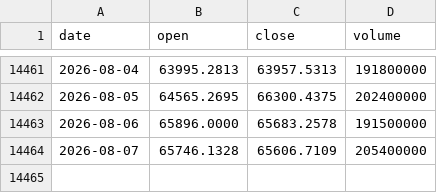
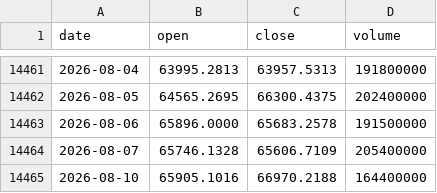
Before and after one commit to tzjtan/historical-stock-data, a CSV file: data/N225.csv, drawn as a sheet; only a part is shown, gaps mark what is left out.

Commit message:
Update data — 2026-08-11 (14 files)

```diff
--- a/data/N225.csv
+++ b/data/N225.csv
@@ -14464 +14464,2 @@ date,open,close,volume
 2026-08-07,65746.1328,65606.7109,205400000
+2026-08-10,65905.1016,66970.2188,164400000
```
Also changed, not shown: data/CSI_300.csv, data/DXY.csv, 4 other files.
